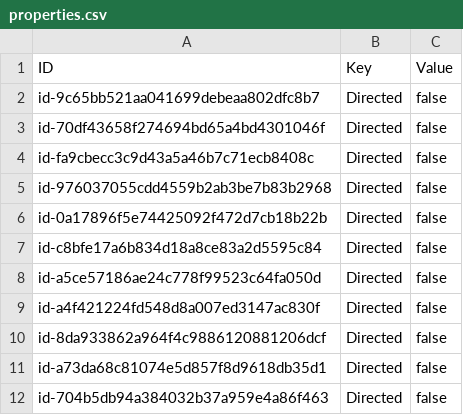
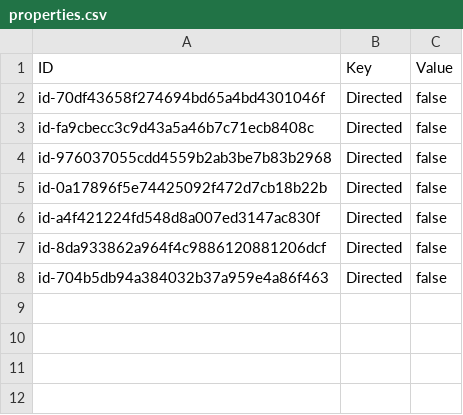
Before and after one commit to Melle-Ploeg/OES-in-ArchiMate, a CSV file: src/examples/properties.csv, drawn as a sheet.

```diff
--- a/src/examples/properties.csv
+++ b/src/examples/properties.csv
@@ -1,3 +1,2 @@
 "ID","Key","Value"
-"id-9c65bb521aa041699debeaa802dfc8b7","Directed","false"
 "id-70df43658f274694bd65a4bd4301046f","Directed","false"
@@ -6,7 +5,4 @@
 "id-0a17896f5e74425092f472d7cb18b22b","Directed","false"
-"id-c8bfe17a6b834d18a8ce83a2d5595c84","Directed","false"
-"id-a5ce57186ae24c778f99523c64fa050d","Directed","false"
 "id-a4f421224fd548d8a007ed3147ac830f","Directed","false"
 "id-8da933862a964f4c9886120881206dcf","Directed","false"
-"id-a73da68c81074e5d857f8d9618db35d1","Directed","false"
 "id-704b5db94a384032b37a959e4a86f463","Directed","false"
```
Also changed, not shown: src/examples/elements.csv, src/examples/relations.csv, 11 other files.
